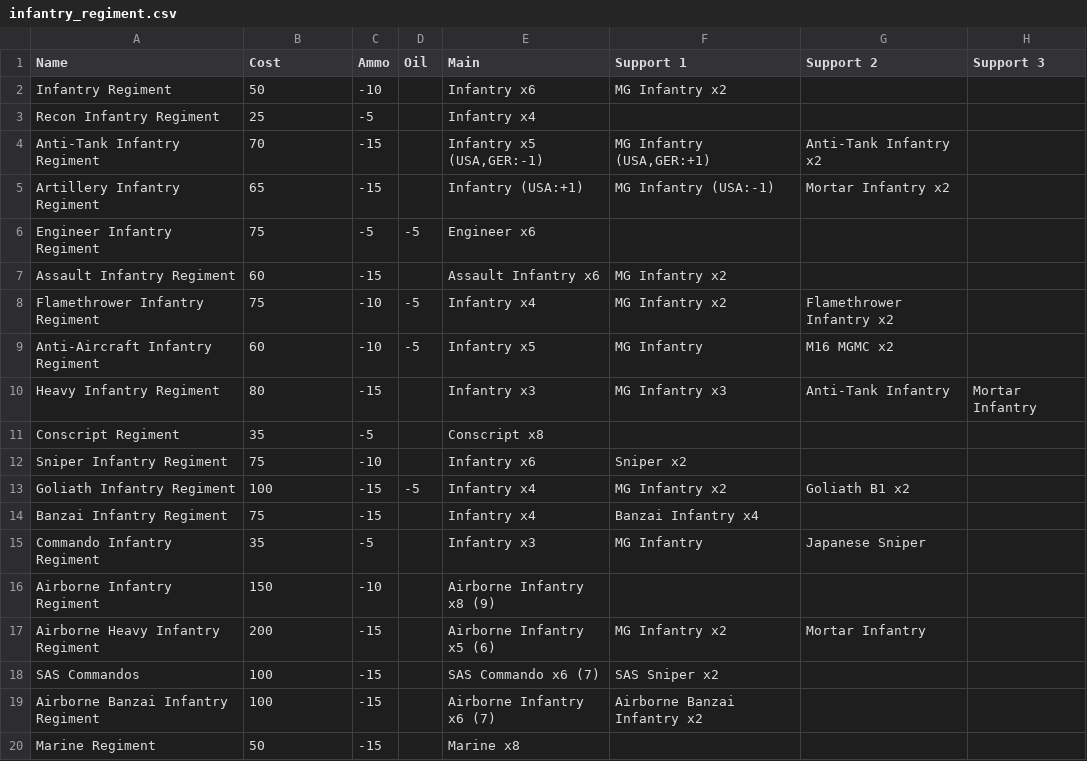
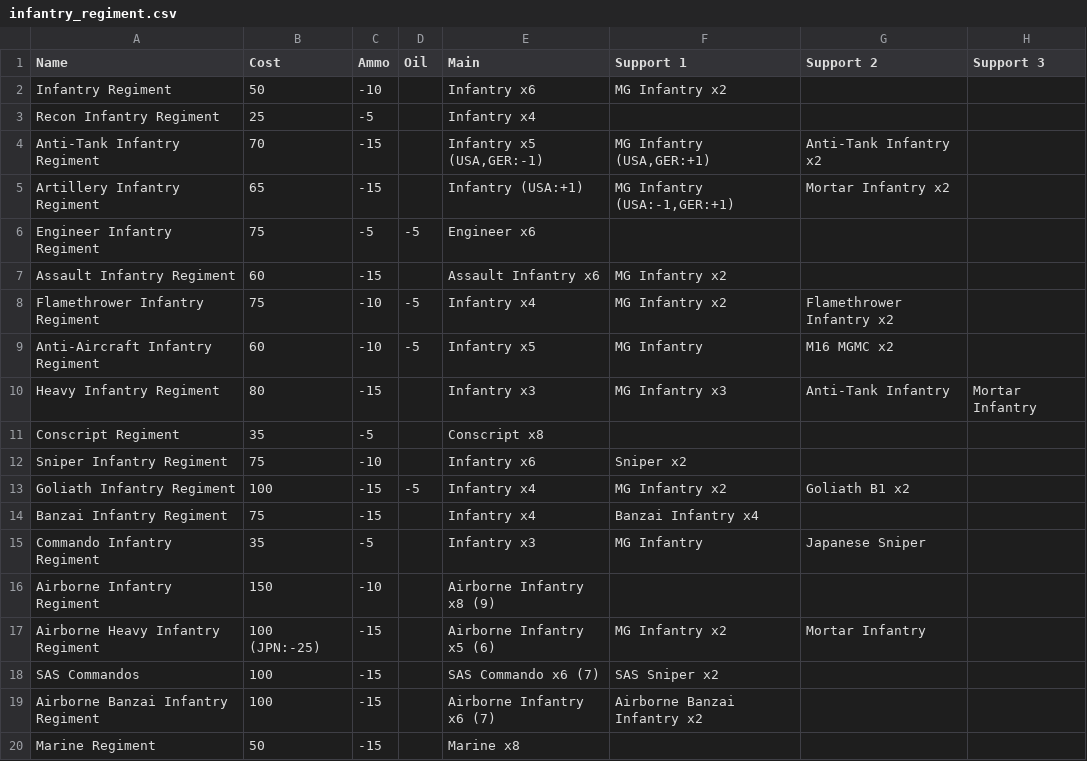
Before and after one commit to jiangsheng/jiangsheng.github.io, a CSV file: docs/games/axis_and_allies/regiments/infantry_regiment.csv, drawn as a sheet.

```diff
--- a/docs/games/axis_and_allies/regiments/infantry_regiment.csv
+++ b/docs/games/axis_and_allies/regiments/infantry_regiment.csv
@@ -4,3 +4,3 @@ Recon Infantry Regiment,25,-5,,Infantry x4,,,
 Anti-Tank Infantry Regiment,70,-15,,"Infantry x5 (USA,GER:-1)","MG Infantry (USA,GER:+1)",Anti-Tank Infantry x2,
-Artillery Infantry Regiment,65,-15,,Infantry  (USA:+1),MG Infantry (USA:-1),Mortar Infantry x2,
+Artillery Infantry Regiment,65,-15,,Infantry  (USA:+1),"MG Infantry (USA:-1,GER:+1)",Mortar Infantry x2,
 Engineer Infantry Regiment,75,-5,-5,Engineer x6,,,
@@ -16,3 +16,3 @@ Commando Infantry Regiment,35,-5,,Infantry x3,MG Infantry,Japanese Sniper,
 Airborne Infantry Regiment,150,-10,,Airborne Infantry x8 (9),,,
-Airborne Heavy Infantry Regiment,200,-15,,Airborne Infantry x5 (6),MG Infantry x2,Mortar Infantry,
+Airborne Heavy Infantry Regiment,100 (JPN:-25),-15,,Airborne Infantry x5 (6),MG Infantry x2,Mortar Infantry,
 SAS Commandos,100,-15,,SAS Commando x6 (7),SAS Sniper x2,,
```
Also changed, not shown: docs/games/axis_and_allies/regiments/infantry_unit.csv, docs/games/axis_and_allies/regiments/mechanized_unit.csv, 47 other files.
